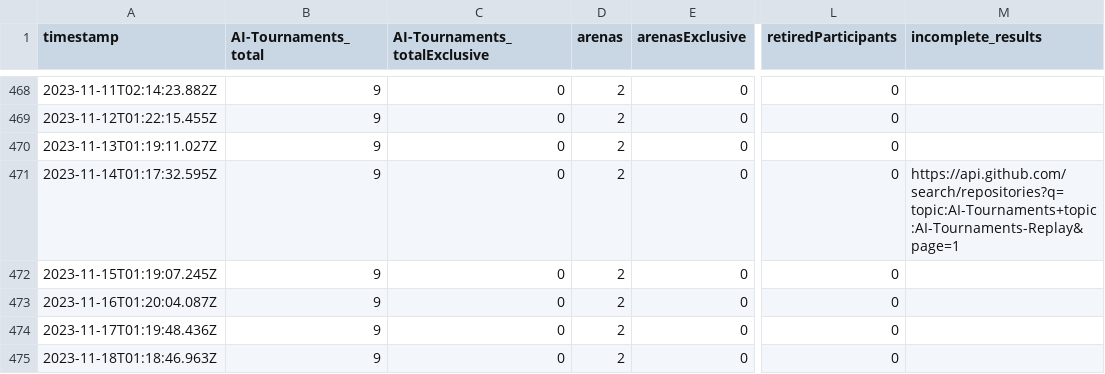
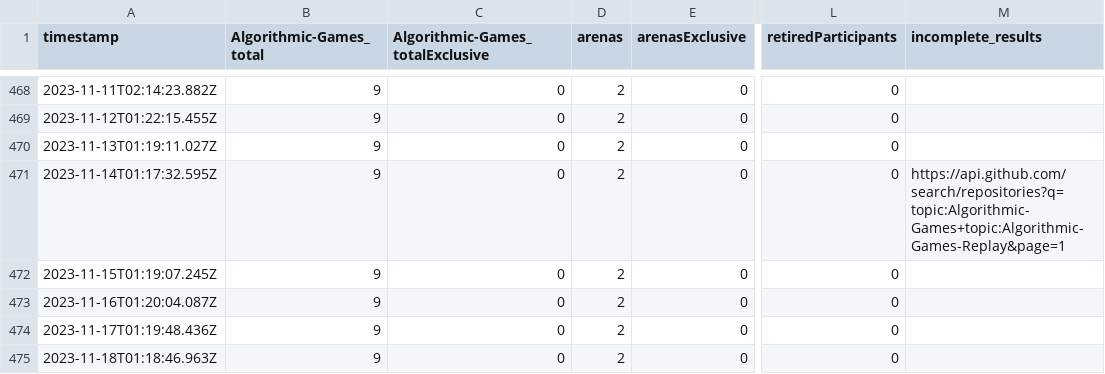
Before and after one commit to AI-Tournaments/Surveys, a TSV file: surveys/usage.tsv, drawn as a sheet; only a part is shown, gaps mark what is left out; the diff names each change by its address in the sheet, - before the commit and + after, or states it on an @@ line.

Commit message:
Rename AI-Tournaments metrics to Algorithmic-Games in usage.tsv and update related API links.

```diff
--- a/surveys/usage.tsv
+++ b/surveys/usage.tsv
-B1: AI-Tournaments_total
+B1: Algorithmic-Games_total
-C1: AI-Tournaments_totalExclusive
+C1: Algorithmic-Games_totalExclusive
-M471 (incomplete_results): https://api.github.com/search/repositories?q=topic:AI-Tournaments+topic:AI-Tournaments-Replay&page=1
+M471 (incomplete_results): https://api.github.com/search/repositories?q=topic:Algorithmic-Games+topic:Algorithmic-Games-Replay&page=1
```
Also changed, not shown: surveys/stars.tsv, 5 other files.
